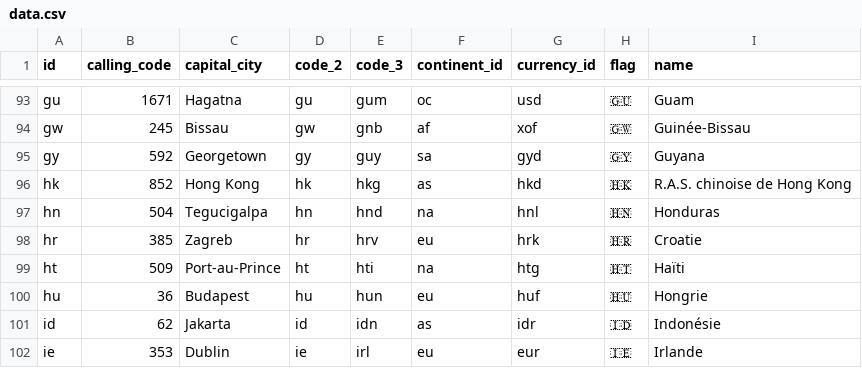
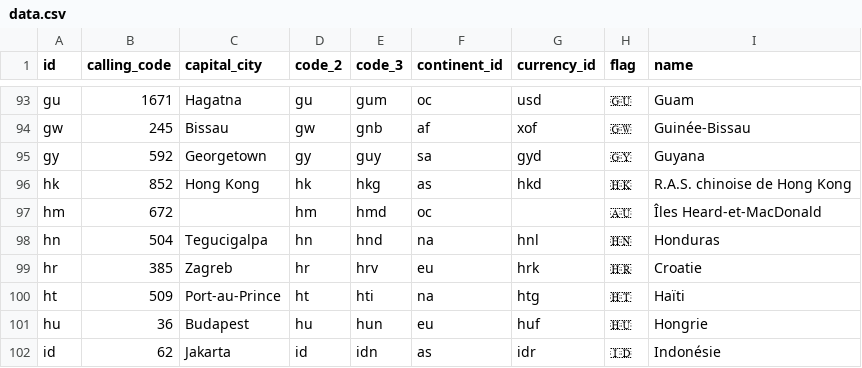
Before and after one commit to igyteng/squire, a CSV file: packages/countries-fr/resources/data.csv, drawn as a sheet; only a part is shown, gaps mark what is left out; the shorter side is filled out with more unchanged rows.

Commit message:
adding Heard Island and McDonald Islands + testing data

```diff
--- a/packages/countries-fr/resources/data.csv
+++ b/packages/countries-fr/resources/data.csv
@@ -96,2 +96,3 @@ gy,592,Georgetown,gy,guy,sa,gyd,🇬🇾,Guyana
 hk,852,Hong Kong,hk,hkg,as,hkd,🇭🇰,R.A.S. chinoise de Hong Kong
+hm,672,,hm,hmd,oc,,🇦🇺,Îles Heard-et-MacDonald
 hn,504,Tegucigalpa,hn,hnd,na,hnl,🇭🇳,Honduras
```
Also changed, not shown: packages/countries-de/resources/data.csv, packages/countries-es/resources/data.csv, 1 other file.
